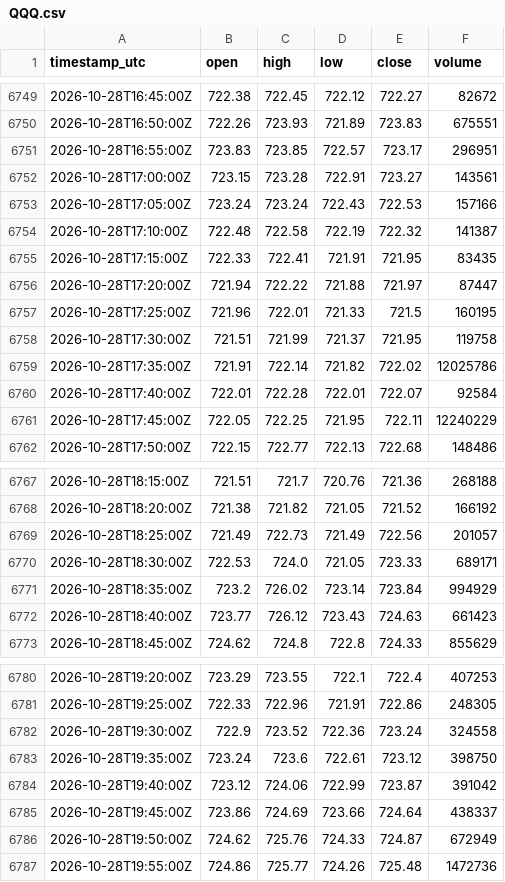
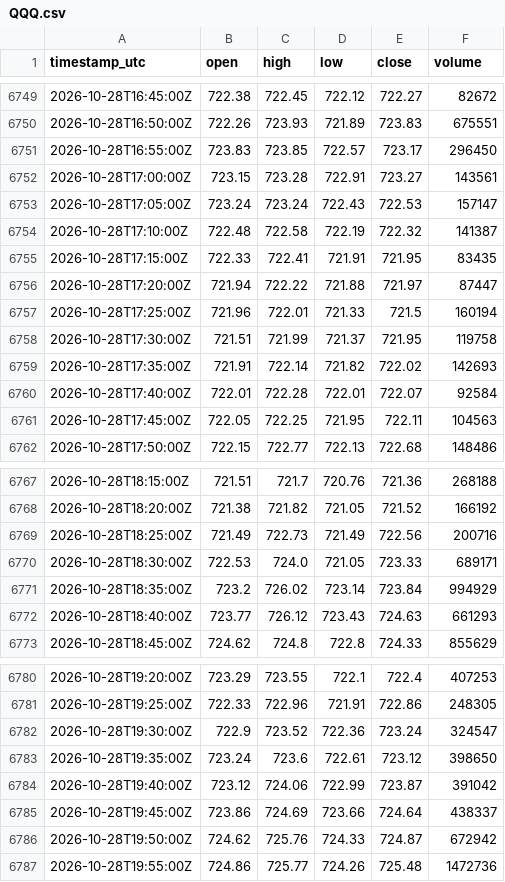
Before and after one commit to cjosh4toyotas-stack/silver-bullet-backtest, a CSV file: data/proxies/QQQ.csv, drawn as a sheet; only a part is shown, gaps mark what is left out; the diff covers the shown part only.

```diff
--- a/data/proxies/QQQ.csv
+++ b/data/proxies/QQQ.csv
@@ -6750,5 +6750,5 @@ timestamp_utc,open,high,low,close,volume
 2026-10-28T16:50:00Z,722.26,723.93,721.89,723.83,675551
-2026-10-28T16:55:00Z,723.83,723.85,722.57,723.17,296951
+2026-10-28T16:55:00Z,723.83,723.85,722.57,723.17,296450
 2026-10-28T17:00:00Z,723.15,723.28,722.91,723.27,143561
-2026-10-28T17:05:00Z,723.24,723.24,722.43,722.53,157166
+2026-10-28T17:05:00Z,723.24,723.24,722.43,722.53,157147
 2026-10-28T17:10:00Z,722.48,722.58,722.19,722.32,141387
@@ -6756,7 +6756,7 @@ timestamp_utc,open,high,low,close,volume
 2026-10-28T17:20:00Z,721.94,722.22,721.88,721.97,87447
-2026-10-28T17:25:00Z,721.96,722.01,721.33,721.5,160195
+2026-10-28T17:25:00Z,721.96,722.01,721.33,721.5,160194
 2026-10-28T17:30:00Z,721.51,721.99,721.37,721.95,119758
-2026-10-28T17:35:00Z,721.91,722.14,721.82,722.02,12025786
+2026-10-28T17:35:00Z,721.91,722.14,721.82,722.02,142693
 2026-10-28T17:40:00Z,722.01,722.28,722.01,722.07,92584
-2026-10-28T17:45:00Z,722.05,722.25,721.95,722.11,12240229
+2026-10-28T17:45:00Z,722.05,722.25,721.95,722.11,104563
 2026-10-28T17:50:00Z,722.15,722.77,722.13,722.68,148486
@@ -6768,6 +6768,6 @@ timestamp_utc,open,high,low,close,volume
 2026-10-28T18:20:00Z,721.38,721.82,721.05,721.52,166192
-2026-10-28T18:25:00Z,721.49,722.73,721.49,722.56,201057
+2026-10-28T18:25:00Z,721.49,722.73,721.49,722.56,200716
 2026-10-28T18:30:00Z,722.53,724.0,721.05,723.33,689171
 2026-10-28T18:35:00Z,723.2,726.02,723.14,723.84,994929
-2026-10-28T18:40:00Z,723.77,726.12,723.43,724.63,661423
+2026-10-28T18:40:00Z,723.77,726.12,723.43,724.63,661293
 2026-10-28T18:45:00Z,724.62,724.8,722.8,724.33,855629
@@ -6781,7 +6781,7 @@ timestamp_utc,open,high,low,close,volume
 2026-10-28T19:25:00Z,722.33,722.96,721.91,722.86,248305
-2026-10-28T19:30:00Z,722.9,723.52,722.36,723.24,324558
-2026-10-28T19:35:00Z,723.24,723.6,722.61,723.12,398750
+2026-10-28T19:30:00Z,722.9,723.52,722.36,723.24,324547
+2026-10-28T19:35:00Z,723.24,723.6,722.61,723.12,398650
 2026-10-28T19:40:00Z,723.12,724.06,722.99,723.87,391042
 2026-10-28T19:45:00Z,723.86,724.69,723.66,724.64,438337
-2026-10-28T19:50:00Z,724.62,725.76,724.33,724.87,672949
+2026-10-28T19:50:00Z,724.62,725.76,724.33,724.87,672942
 2026-10-28T19:55:00Z,724.86,725.77,724.26,725.48,1472736
```
Also changed, not shown: 22 edited cells elsewhere in this file, data/proxies/SPY.csv, 7 other files.
